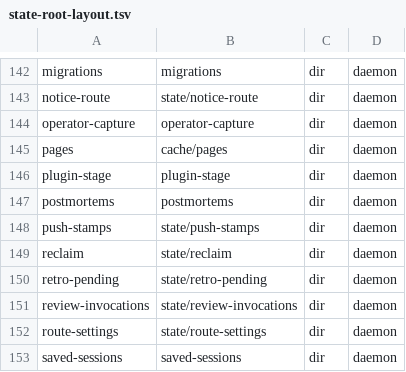
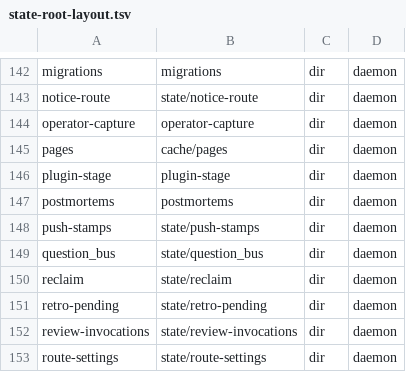
Before and after one commit to bllshttng/fno, a TSV file: crates/fno-agents/src/state-root-layout.tsv, drawn as a sheet; only a part is shown, gaps mark what is left out; the shorter side is filled out with more unchanged rows; the diff names each change by its address in the sheet, - before the commit and + after, or states it on an @@ line.

Commit message:
feat(questions): share open questions across the machines of one store
Task 1.1: the question bus. One primary-only table, fleet_question, one row
per machine and question, written only by the machine that asked. The mail
arm's beat publishes this machine's questions and closes, copies peer
questions into questions.jsonl stamped with origin_machine and host, and
closes a copy when its origin closes it or its row is gone.

```diff
--- a/crates/fno-agents/src/state-root-layout.tsv
+++ b/crates/fno-agents/src/state-root-layout.tsv
+row 149: question_bus | state/question_bus | dir | daemon
```
Also changed, not shown: crates/fno/src/state-root-layout.tsv, docs/state-root-layout.tsv, 4 other files.
